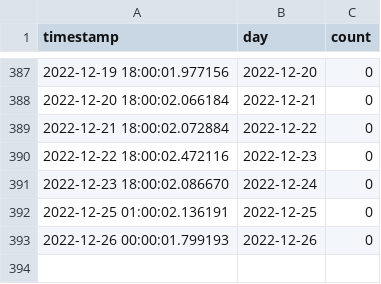
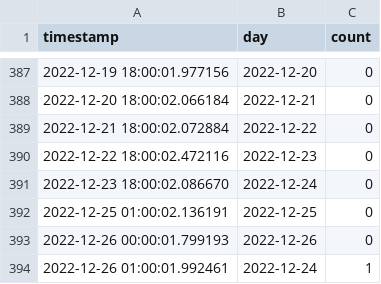
Before and after one commit to EAlexander/carletonCovidCounts, a CSV file: carletonCaseCountsLog.csv, drawn as a sheet; only a part is shown, gaps mark what is left out; the diff names each change by its address in the sheet, - before the commit and + after, or states it on an @@ line.

Commit message:
Updating case logs

```diff
--- a/carletonCaseCountsLog.csv
+++ b/carletonCaseCountsLog.csv
+row 394: 2022-12-26 01:00:01.992461 | 2022-12-24 | 1
```
